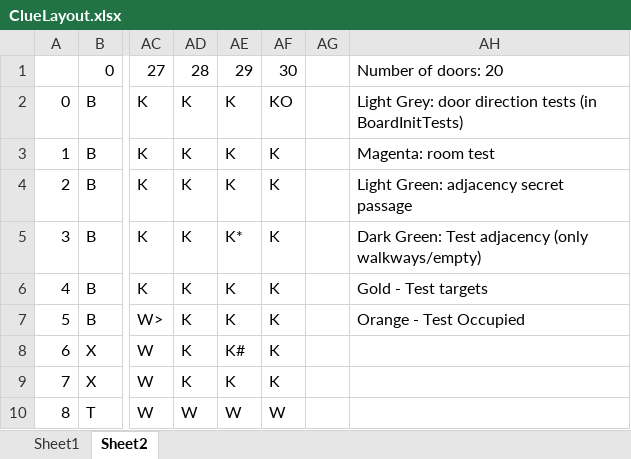
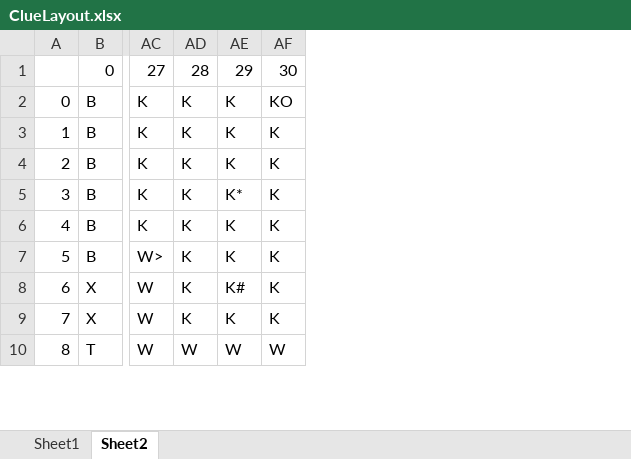
Before and after one commit to avelychko/ClueGame, an Excel workbook: ClueLayout.xlsx, sheet Sheet2, drawn as a sheet; only a part is shown, gaps mark what is left out; values as stored, in another font and other column widths than the file's, no cell formats; the diff names each change by its address in the sheet, - before the commit and + after, or states it on an @@ line.

```diff
--- a/ClueLayout.xlsx (sheet Sheet2)
+++ b/ClueLayout.xlsx (sheet Sheet2)
-column AG, empty
-column AH, rows 1-7: Number of doors: 20 | Light Grey: door direction tests (in BoardInitTests) | Magenta: room test | Light Green: adjacency secret passage | Dark Green: Test adjacency (only walkways/empty) | Gold - Test targets | Orange - Test Occupied
```
Also changed, not shown: cell formats, 8 other files.
